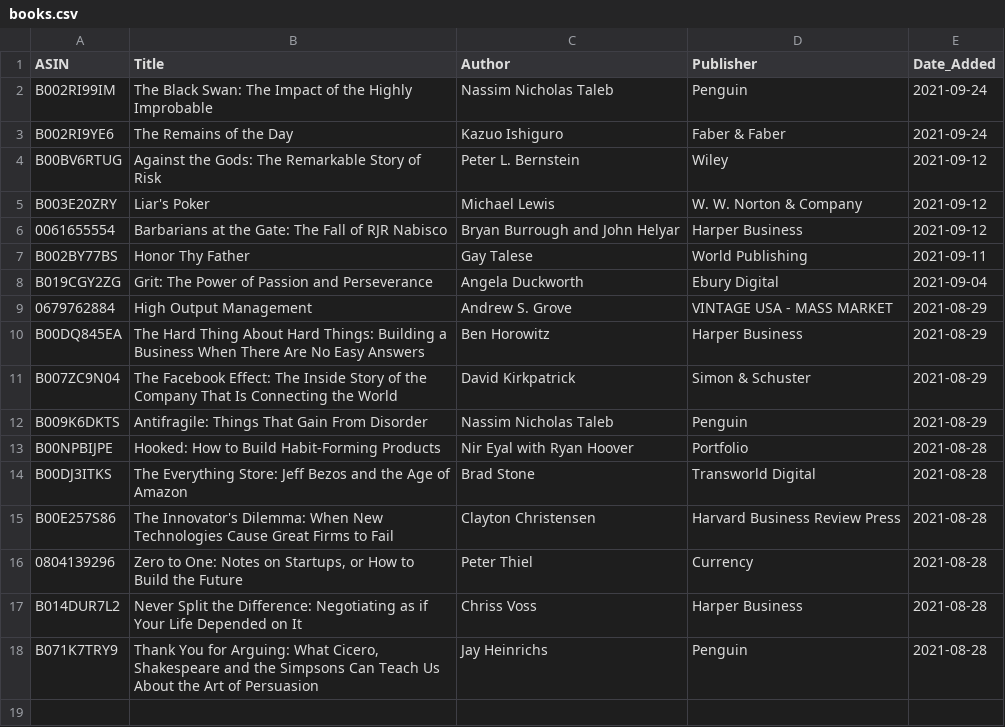
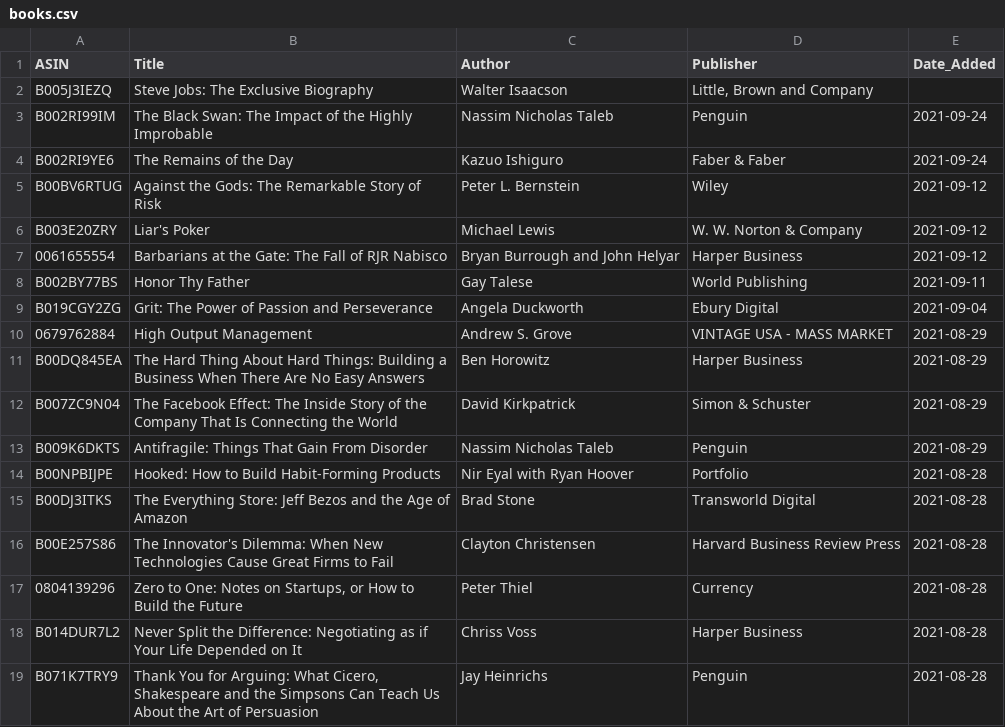
Before and after one commit to jacechua/infinite-library-babel, a CSV file: books.csv, drawn as a sheet.

Commit message:
Update books.csv

```diff
--- a/books.csv
+++ b/books.csv
@@ -1,2 +1,3 @@
 ASIN,Title,Author,Publisher,Date_Added
+B005J3IEZQ,"Steve Jobs: The Exclusive Biography",Walter Isaacson,"Little, Brown and Company"
 B002RI99IM,"The Black Swan: The Impact of the Highly Improbable",Nassim Nicholas Taleb,Penguin,2021-09-24
```
